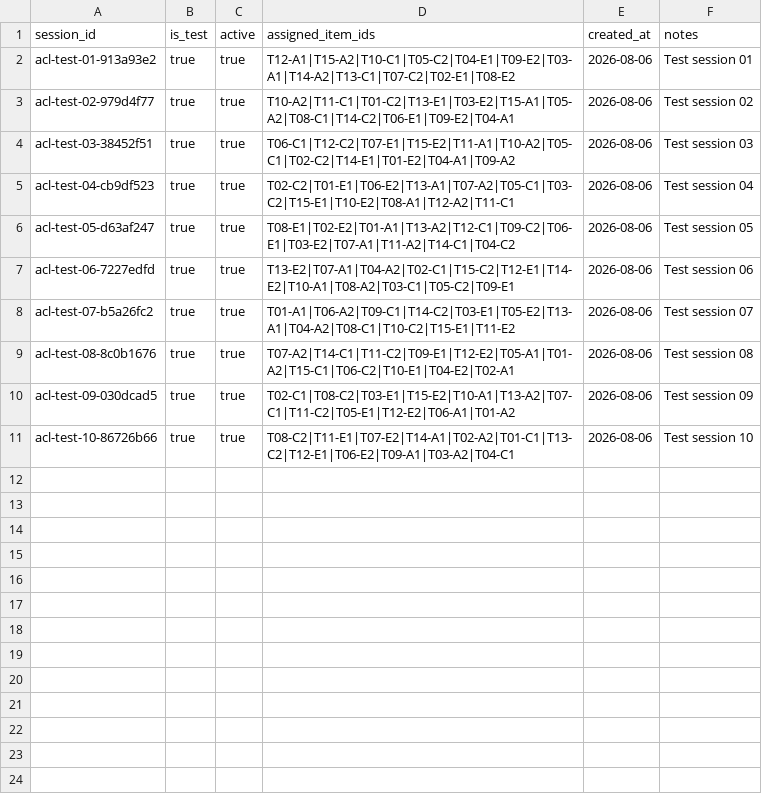
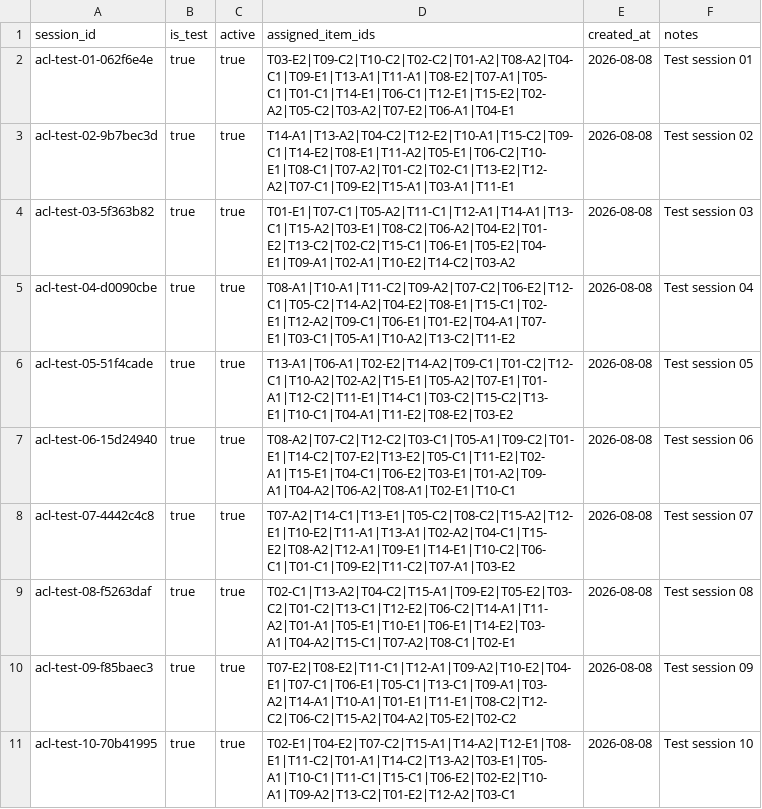
Before and after one commit to jorrytdejong/freek-de-jonge, a CSV file: freek-participant-study/data/acl_sessions.csv, drawn as a sheet.

Commit message:
Expand study sessions to 24 questions

```diff
--- a/freek-participant-study/data/acl_sessions.csv
+++ b/freek-participant-study/data/acl_sessions.csv
@@ -1,11 +1,11 @@
 session_id,is_test,active,assigned_item_ids,created_at,notes
-acl-test-01-913a93e2,true,true,T12-A1|T15-A2|T10-C1|T05-C2|T04-E1|T09-E2|T03-A1|T14-A2|T13-C1|T07-C2|T02-E1|T08-E2,2026-08-06,Test session 01
-acl-test-02-979d4f77,true,true,T10-A2|T11-C1|T01-C2|T13-E1|T03-E2|T15-A1|T05-A2|T08-C1|T14-C2|T06-E1|T09-E2|T04-A1,2026-08-06,Test session 02
-acl-test-03-38452f51,true,true,T06-C1|T12-C2|T07-E1|T15-E2|T11-A1|T10-A2|T05-C1|T02-C2|T14-E1|T01-E2|T04-A1|T09-A2,2026-08-06,Test session 03
-acl-test-04-cb9df523,true,true,T02-C2|T01-E1|T06-E2|T13-A1|T07-A2|T05-C1|T03-C2|T15-E1|T10-E2|T08-A1|T12-A2|T11-C1,2026-08-06,Test session 04
-acl-test-05-d63af247,true,true,T08-E1|T02-E2|T01-A1|T13-A2|T12-C1|T09-C2|T06-E1|T03-E2|T07-A1|T11-A2|T14-C1|T04-C2,2026-08-06,Test session 05
-acl-test-06-7227edfd,true,true,T13-E2|T07-A1|T04-A2|T02-C1|T15-C2|T12-E1|T14-E2|T10-A1|T08-A2|T03-C1|T05-C2|T09-E1,2026-08-06,Test session 06
-acl-test-07-b5a26fc2,true,true,T01-A1|T06-A2|T09-C1|T14-C2|T03-E1|T05-E2|T13-A1|T04-A2|T08-C1|T10-C2|T15-E1|T11-E2,2026-08-06,Test session 07
-acl-test-08-8c0b1676,true,true,T07-A2|T14-C1|T11-C2|T09-E1|T12-E2|T05-A1|T01-A2|T15-C1|T06-C2|T10-E1|T04-E2|T02-A1,2026-08-06,Test session 08
-acl-test-09-030dcad5,true,true,T02-C1|T08-C2|T03-E1|T15-E2|T10-A1|T13-A2|T07-C1|T11-C2|T05-E1|T12-E2|T06-A1|T01-A2,2026-08-06,Test session 09
-acl-test-10-86726b66,true,true,T08-C2|T11-E1|T07-E2|T14-A1|T02-A2|T01-C1|T13-C2|T12-E1|T06-E2|T09-A1|T03-A2|T04-C1,2026-08-06,Test session 10
+acl-test-01-062f6e4e,true,true,T03-E2|T09-C2|T10-C2|T02-C2|T01-A2|T08-A2|T04-C1|T09-E1|T13-A1|T11-A1|T08-E2|T07-A1|T05-C1|T01-C1|T14-E1|T06-C1|T12-E1|T15-E2|T02-A2|T05-C2|T03-A2|T07-E2|T06-A1|T04-E1,2026-08-08,Test session 01
+acl-test-02-9b7bec3d,true,true,T14-A1|T13-A2|T04-C2|T12-E2|T10-A1|T15-C2|T09-C1|T14-E2|T08-E1|T11-A2|T05-E1|T06-C2|T10-E1|T08-C1|T07-A2|T01-C2|T02-C1|T13-E2|T12-A2|T07-C1|T09-E2|T15-A1|T03-A1|T11-E1,2026-08-08,Test session 02
+acl-test-03-5f363b82,true,true,T01-E1|T07-C1|T05-A2|T11-C1|T12-A1|T14-A1|T13-C1|T15-A2|T03-E1|T08-C2|T06-A2|T04-E2|T01-E2|T13-C2|T02-C2|T15-C1|T06-E1|T05-E2|T04-E1|T09-A1|T02-A1|T10-E2|T14-C2|T03-A2,2026-08-08,Test session 03
+acl-test-04-d0090cbe,true,true,T08-A1|T10-A1|T11-C2|T09-A2|T07-C2|T06-E2|T12-C1|T05-C2|T14-A2|T04-E2|T08-E1|T15-C1|T02-E1|T12-A2|T09-C1|T06-E1|T01-E2|T04-A1|T07-E1|T03-C1|T05-A1|T10-A2|T13-C2|T11-E2,2026-08-08,Test session 04
+acl-test-05-51f4cade,true,true,T13-A1|T06-A1|T02-E2|T14-A2|T09-C1|T01-C2|T12-C1|T10-A2|T02-A2|T15-E1|T05-A2|T07-E1|T01-A1|T12-C2|T11-E1|T14-C1|T03-C2|T15-C2|T13-E1|T10-C1|T04-A1|T11-E2|T08-E2|T03-E2,2026-08-08,Test session 05
+acl-test-06-15d24940,true,true,T08-A2|T07-C2|T12-C2|T03-C1|T05-A1|T09-C2|T01-E1|T14-C2|T07-E2|T13-E2|T05-C1|T11-E2|T02-A1|T15-E1|T04-C1|T06-E2|T03-E1|T01-A2|T09-A1|T04-A2|T06-A2|T08-A1|T02-E1|T10-C1,2026-08-08,Test session 06
+acl-test-07-4442c4c8,true,true,T07-A2|T14-C1|T13-E1|T05-C2|T08-C2|T15-A2|T12-E1|T10-E2|T11-A1|T13-A1|T02-A2|T04-C1|T15-E2|T08-A2|T12-A1|T09-E1|T14-E1|T10-C2|T06-C1|T01-C1|T09-E2|T11-C2|T07-A1|T03-E2,2026-08-08,Test session 07
+acl-test-08-f5263daf,true,true,T02-C1|T13-A2|T04-C2|T15-A1|T09-E2|T05-E2|T03-C2|T01-C2|T13-C1|T12-E2|T06-C2|T14-A1|T11-A2|T01-A1|T05-E1|T10-E1|T06-E1|T14-E2|T03-A1|T04-A2|T15-C1|T07-A2|T08-C1|T02-E1,2026-08-08,Test session 08
+acl-test-09-f85baec3,true,true,T07-E2|T08-E2|T11-C1|T12-A1|T09-A2|T10-E2|T04-E1|T07-C1|T06-E1|T05-C1|T13-C1|T09-A1|T03-A2|T14-A1|T10-A1|T01-E1|T11-E1|T08-C2|T12-C2|T06-C2|T15-A2|T04-A2|T05-E2|T02-C2,2026-08-08,Test session 09
+acl-test-10-70b41995,true,true,T02-E1|T04-E2|T07-C2|T15-A1|T14-A2|T12-E1|T08-E1|T11-C2|T01-A1|T14-C2|T13-A2|T03-E1|T05-A1|T10-C1|T11-C1|T15-C1|T06-E2|T02-E2|T10-A1|T09-A2|T13-C2|T01-E2|T12-A2|T03-C1,2026-08-08,Test session 10
```
Also changed, not shown: freek-participant-study/data/acl_sessions.staging.csv, 17 other files.
